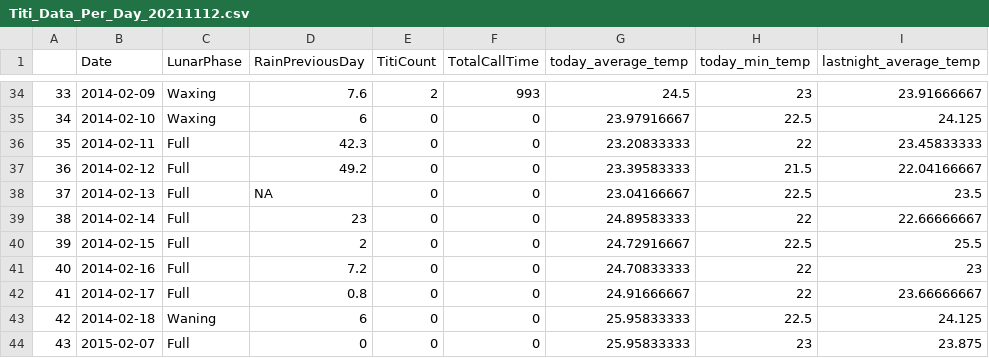
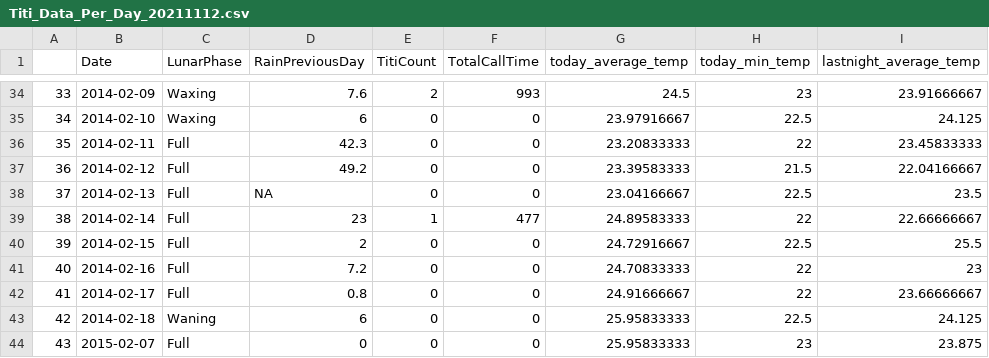
Before and after one commit to Callicebus/Project3WeatherPatterns, a CSV file: Titi_Data_Per_Day_20211112.csv, drawn as a sheet; only a part is shown, gaps mark what is left out; the diff names each change by its address in the sheet, - before the commit and + after, or states it on an @@ line.

```diff
--- a/Titi_Data_Per_Day_20211112.csv
+++ b/Titi_Data_Per_Day_20211112.csv
-E39 (TitiCount): 0
+E39 (TitiCount): 1
-F39 (TotalCallTime): 0
+F39 (TotalCallTime): 477
```
Also changed, not shown: Complete_Data_Per_File_20211112.csv.
